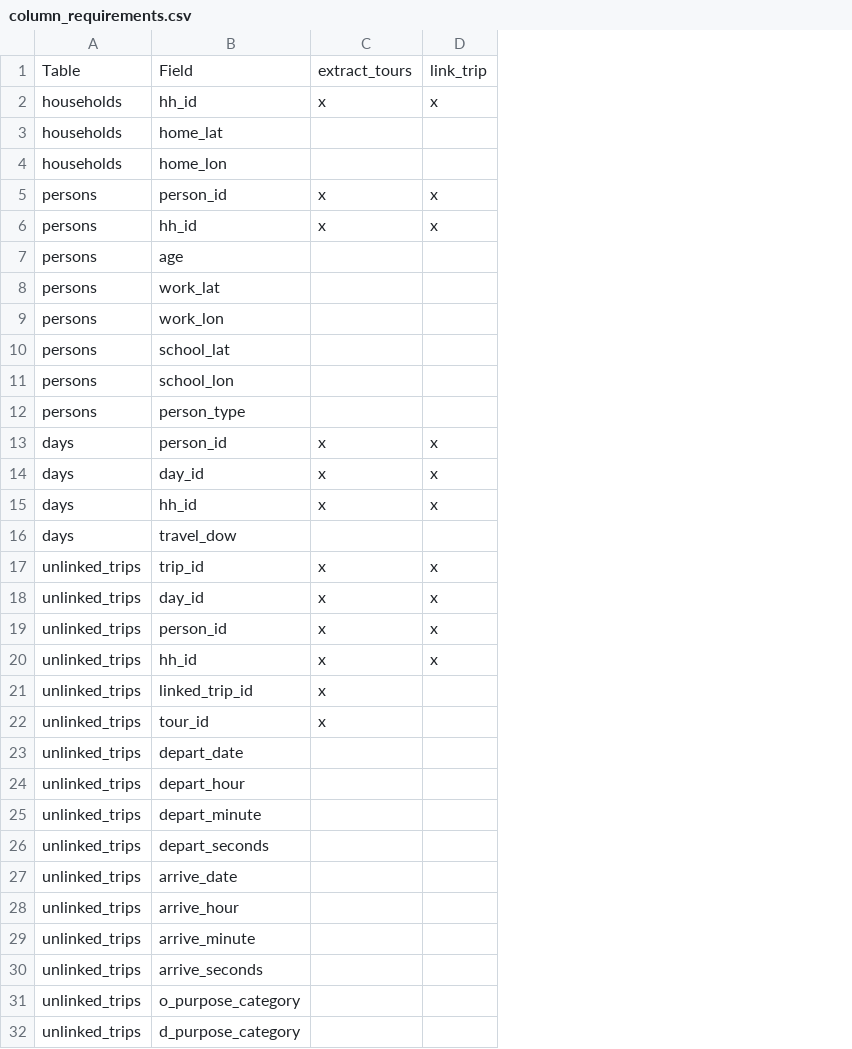
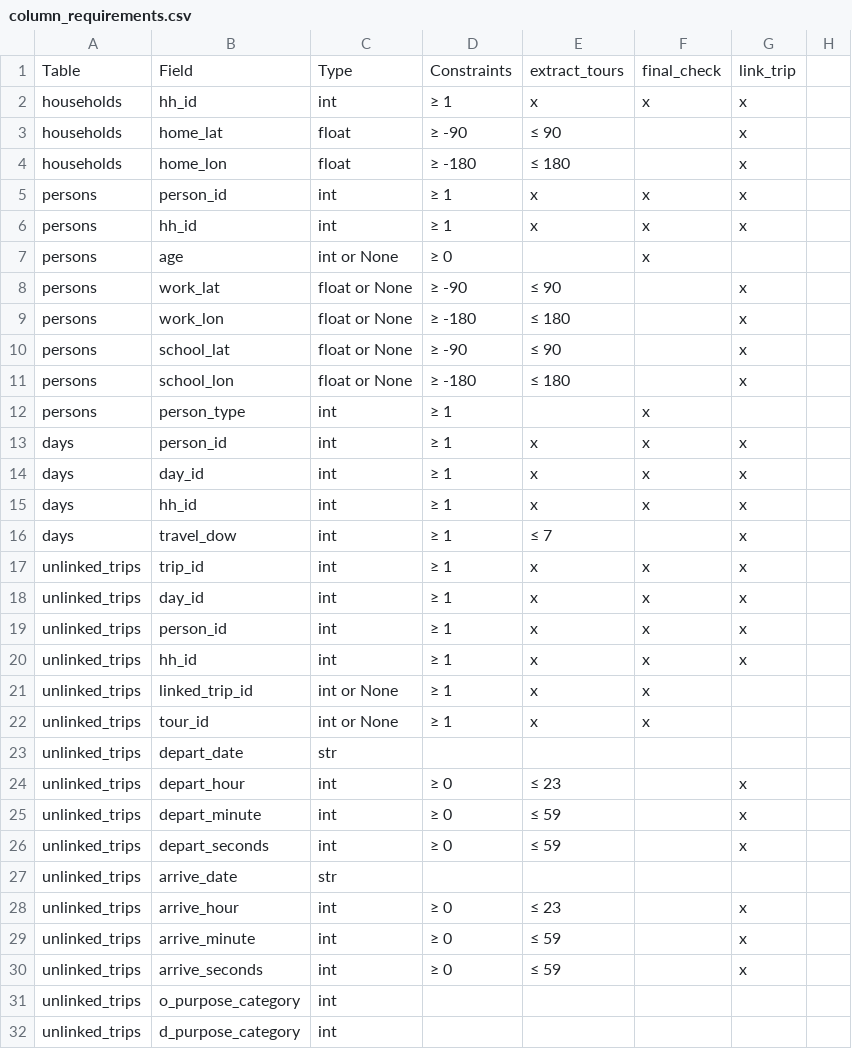
Before and after one commit to BayAreaMetro/travel-diary-survey-tools, a CSV file: column_requirements.csv, drawn as a sheet; only a part is shown; addresses are those after the commit; the diff covers the shown part only; the diff names each change by its address in the sheet, - before the commit and + after, or states it on an @@ line.

Commit message:
update table

```diff
--- a/column_requirements.csv
+++ b/column_requirements.csv
+column C, rows 1-32: Type | int | float | float | int | int | int or None | float or None | float or None | float or None | float or None | int | int | int | int | int | int | int | int | int | int or None | int or None | str | int | int | int | str | int | int | int | int | int
+column D, rows 1-30: Constraints | ≥ 1 | ≥ -90 | ≥ -180 | ≥ 1 | ≥ 1 | ≥ 0 | ≥ -90 | ≥ -180 | ≥ -90 | ≥ -180 | ≥ 1 | ≥ 1 | ≥ 1 | ≥ 1 | ≥ 1 | ≥ 1 | ≥ 1 | ≥ 1 | ≥ 1 | ≥ 1 | ≥ 1 |  | ≥ 0 | ≥ 0 | ≥ 0 |  | ≥ 0 | ≥ 0 | ≥ 0
+column F, rows 1-22: final_check | x |  |  | x | x | x |  |  |  |  | x | x | x | x |  | x | x | x | x | x | x
+column H, empty
-E3: (empty)
+E3: ≤ 90
-G3:G4: (empty)
+G3:G4: x
-E4: (empty)
+E4: ≤ 180
-E8: (empty)
+E8: ≤ 90
-G8:G11: (empty)
+G8:G11: x
-E9: (empty)
+E9: ≤ 180
-E10: (empty)
+E10: ≤ 90
-E11: (empty)
+E11: ≤ 180
-E16: (empty)
+E16: ≤ 7
-G16: (empty)
+G16: x
-E24: (empty)
+E24: ≤ 23
-G24:G26: (empty)
+G24:G26: x
-E25:E26: (empty)
+E25:E26: ≤ 59
-E28: (empty)
+E28: ≤ 23
-G28:G30: (empty)
+G28:G30: x
-E29:E30: (empty)
+E29:E30: ≤ 59
```
Also changed, not shown: 16 edited cells elsewhere in this file, 8 other files.
